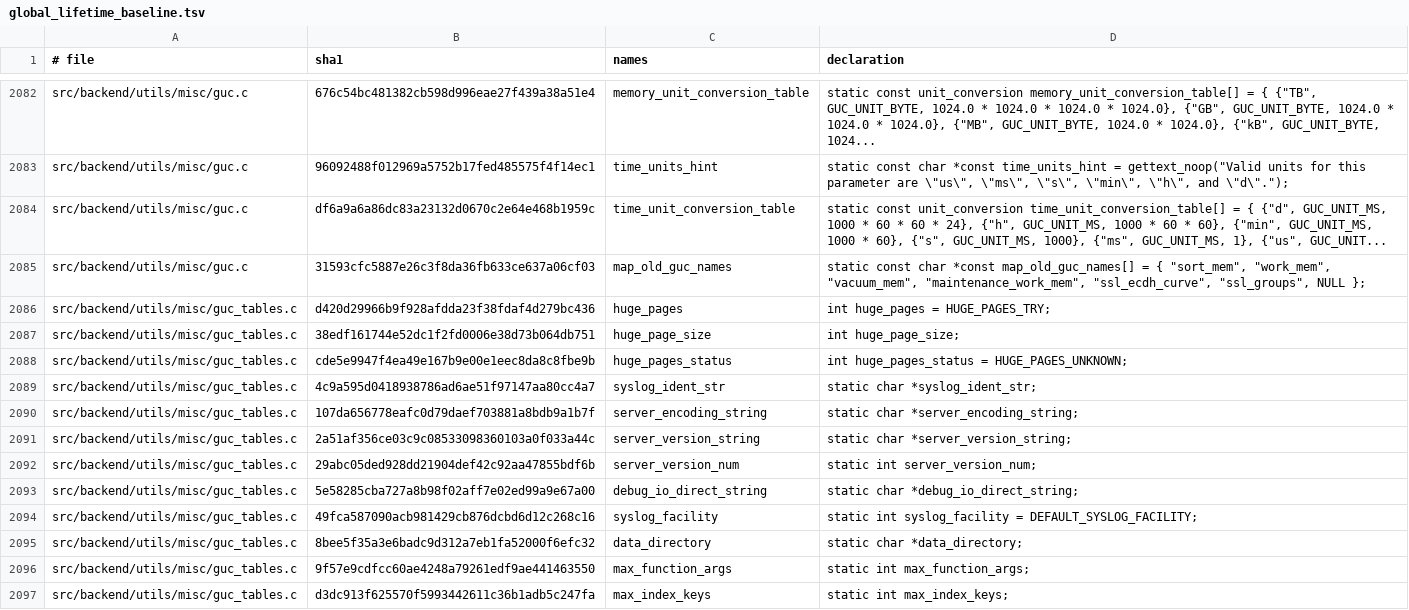
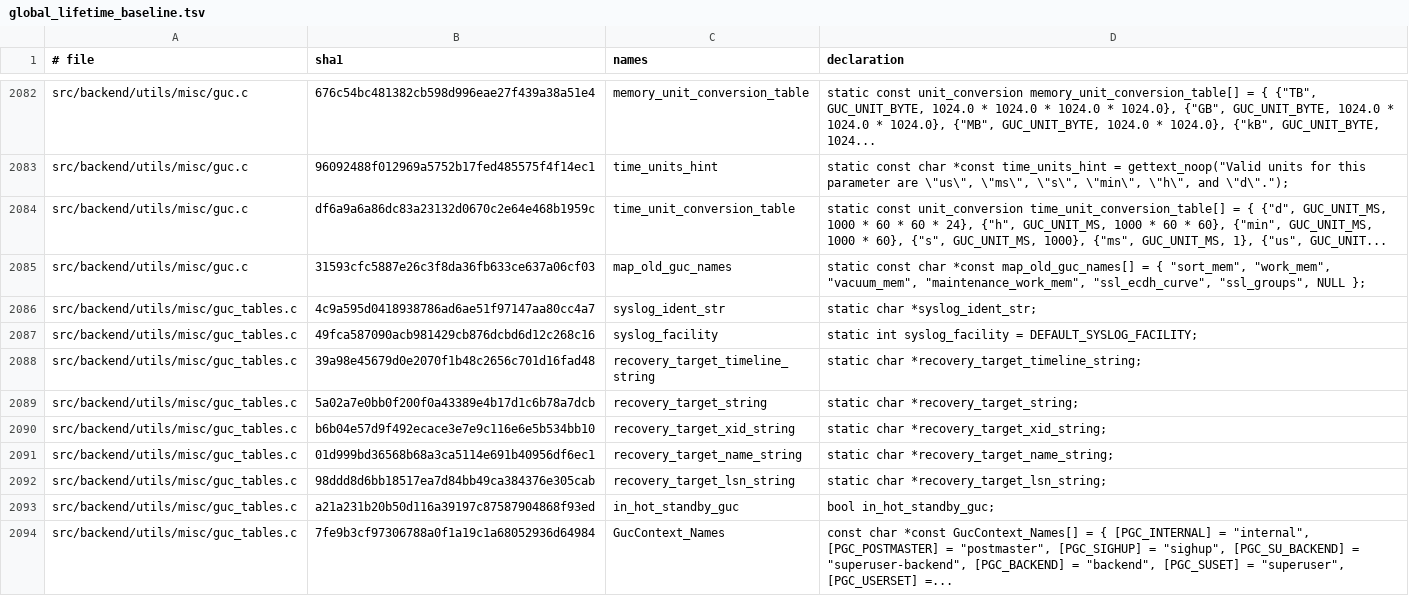
Before and after one commit to gburd/postgres, a TSV file: src/tools/global_lifetime/global_lifetime_baseline.tsv, drawn as a sheet; only a part is shown, gaps mark what is left out; the shorter side is filled out with more unchanged rows; the diff covers the shown part only; the diff names each change by its address in the sheet, - before the commit and + after, or states it on an @@ line.

Commit message:
Classify preset GUC state as runtime-global

```diff
--- a/src/tools/global_lifetime/global_lifetime_baseline.tsv
+++ b/src/tools/global_lifetime/global_lifetime_baseline.tsv
-row 2086: src/backend/utils/misc/guc_tables.c | d420d29966b9f928afdda23f38fdaf4d279bc436 | huge_pages | int huge_pages = HUGE_PAGES_TRY;
-row 2087: src/backend/utils/misc/guc_tables.c | 38edf161744e52dc1f2fd0006e38d73b064db751 | huge_page_size | int huge_page_size;
-row 2088: src/backend/utils/misc/guc_tables.c | cde5e9947f4ea49e167b9e00e1eec8da8c8fbe9b | huge_pages_status | int huge_pages_status = HUGE_PAGES_UNKNOWN;
-row 2090: src/backend/utils/misc/guc_tables.c | 107da656778eafc0d79daef703881a8bdb9a1b7f | server_encoding_string | static char *server_encoding_string;
-row 2091: src/backend/utils/misc/guc_tables.c | 2a51af356ce03c9c08533098360103a0f033a44c | server_version_string | static char *server_version_string;
-row 2092: src/backend/utils/misc/guc_tables.c | 29abc05ded928dd21904def42c92aa47855bdf6b | server_version_num | static int server_version_num;
-row 2093: src/backend/utils/misc/guc_tables.c | 5e58285cba727a8b98f02aff7e02ed99a9e67a00 | debug_io_direct_string | static char *debug_io_direct_string;
-row 2095: src/backend/utils/misc/guc_tables.c | 8bee5f35a3e6badc9d312a7eb1fa52000f6efc32 | data_directory | static char *data_directory;
-row 2096: src/backend/utils/misc/guc_tables.c | 9f57e9cdfcc60ae4248a79261edf9ae441463550 | max_function_args | static int max_function_args;
-row 2097: src/backend/utils/misc/guc_tables.c | d3dc913f625570f5993442611c36b1adb5c247fa | max_index_keys | static int max_index_keys;
```
Also changed, not shown: 14 removed rows elsewhere in this file, 3 other files.
